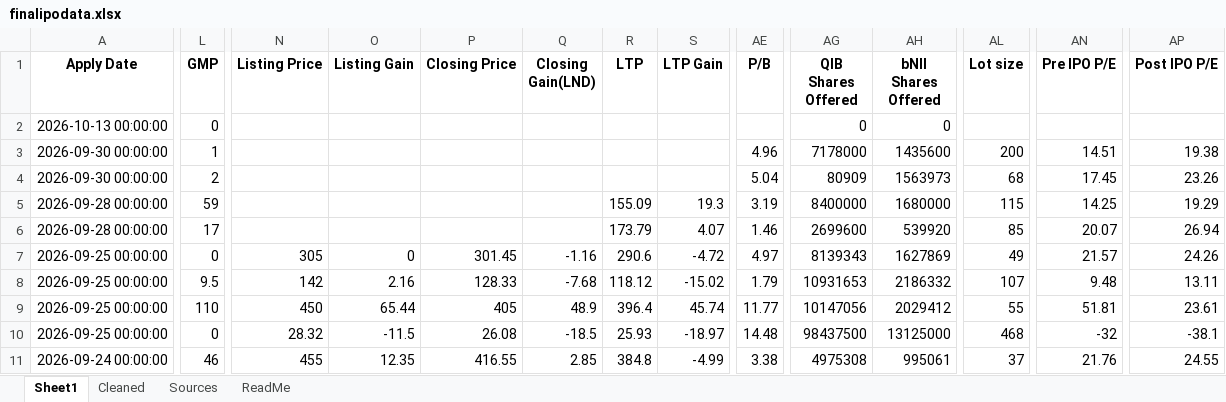
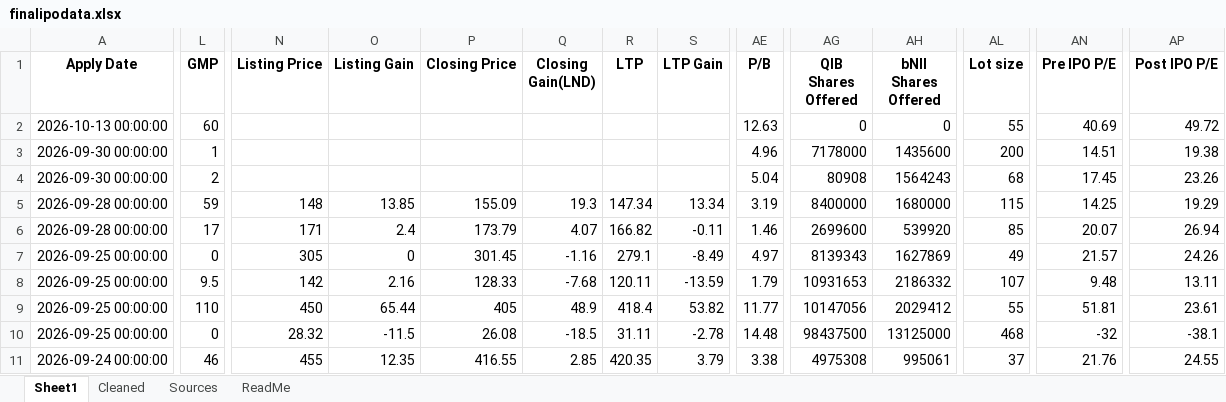
Before and after one commit to rohanbeingsocial/ipo-radar, an Excel workbook: ipodata/finalipodata.xlsx, sheet Sheet1, drawn as a sheet; only a part is shown, gaps mark what is left out; values as stored, in another font and other column widths than the file's, no borders; the diff covers the shown part only; the diff names each change by its address in the sheet, - before the commit and + after, or states it on an @@ line.

Commit message:
data: daily refresh 2026-10-07

```diff
--- a/ipodata/finalipodata.xlsx (sheet Sheet1)
+++ b/ipodata/finalipodata.xlsx (sheet Sheet1)
-L2 (GMP): 0
+L2 (GMP): 60
-AE2 (P/B): (empty)
+AE2 (P/B): 12.63
-AL2 (Lot size): (empty)
+AL2 (Lot size): 55
-AN2 (Pre IPO P/E): (empty)
+AN2 (Pre IPO P/E): 40.69
-AP2 (Post IPO P/E): (empty)
+AP2 (Post IPO P/E): 49.72
-AG4 (QIB Shares Offered): 80909
+AG4 (QIB Shares Offered): 80908
-AH4 (bNII Shares Offered): 1563973
+AH4 (bNII Shares Offered): 1564243
-N5 (Listing Price): (empty)
+N5 (Listing Price): 148
-O5 (Listing Gain): (empty)
+O5 (Listing Gain): 13.85
-P5 (Closing Price): (empty)
+P5 (Closing Price): 155.09
-Q5 (Closing Gain(LND)): (empty)
+Q5 (Closing Gain(LND)): 19.3
-R5 (LTP): 155.09
+R5 (LTP): 147.34
-S5 (LTP Gain): 19.3
+S5 (LTP Gain): 13.34
-N6 (Listing Price): (empty)
+N6 (Listing Price): 171
-O6 (Listing Gain): (empty)
+O6 (Listing Gain): 2.4
-P6 (Closing Price): (empty)
+P6 (Closing Price): 173.79
-Q6 (Closing Gain(LND)): (empty)
+Q6 (Closing Gain(LND)): 4.07
-R6 (LTP): 173.79
+R6 (LTP): 166.82
-S6 (LTP Gain): 4.07
+S6 (LTP Gain): -0.11
-R7 (LTP): 290.6
+R7 (LTP): 279.1
-S7 (LTP Gain): -4.72
+S7 (LTP Gain): -8.49
-R8 (LTP): 118.12
+R8 (LTP): 120.11
-S8 (LTP Gain): -15.02
+S8 (LTP Gain): -13.59
-R9 (LTP): 396.4
+R9 (LTP): 418.4
-S9 (LTP Gain): 45.74
+S9 (LTP Gain): 53.82
-R10 (LTP): 25.93
+R10 (LTP): 31.11
-S10 (LTP Gain): -18.97
+S10 (LTP Gain): -2.78
-R11 (LTP): 384.8
+R11 (LTP): 420.35
-S11 (LTP Gain): -4.99
+S11 (LTP Gain): 3.79
```
Also changed, not shown: 1654 edited cells elsewhere in this sheet, sheet Cleaned, ipodata/finalipodata_expanded_20yr.xlsx, 13 other files.
